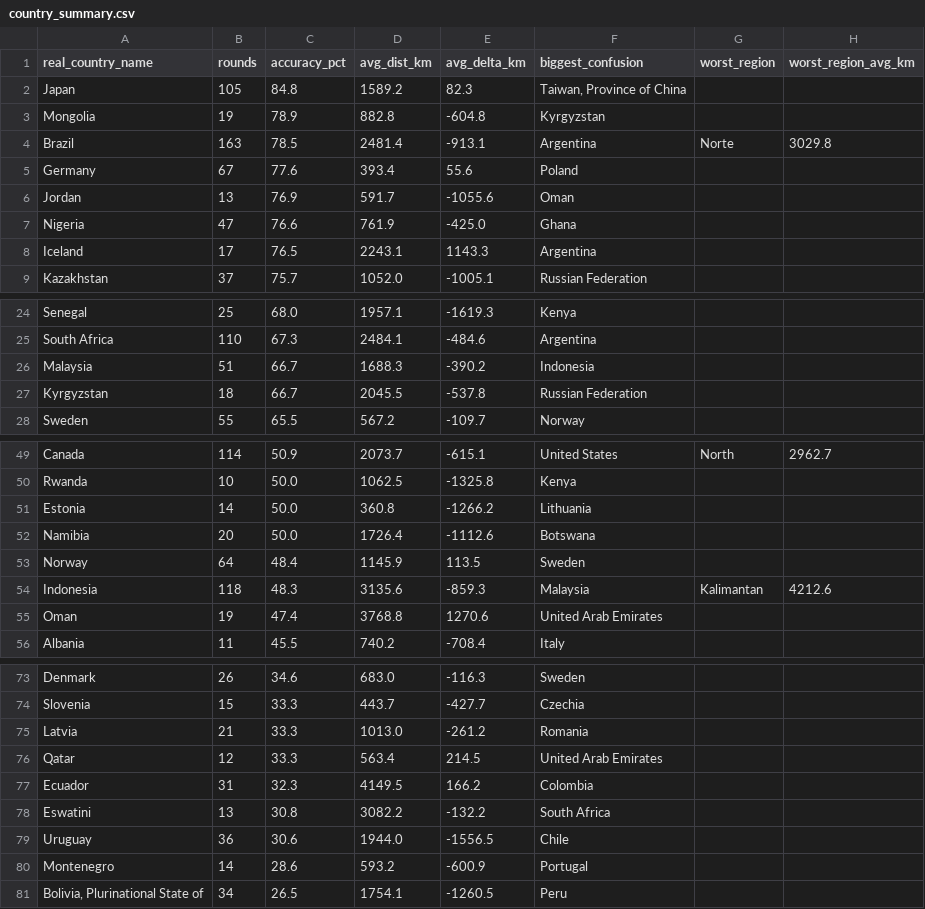
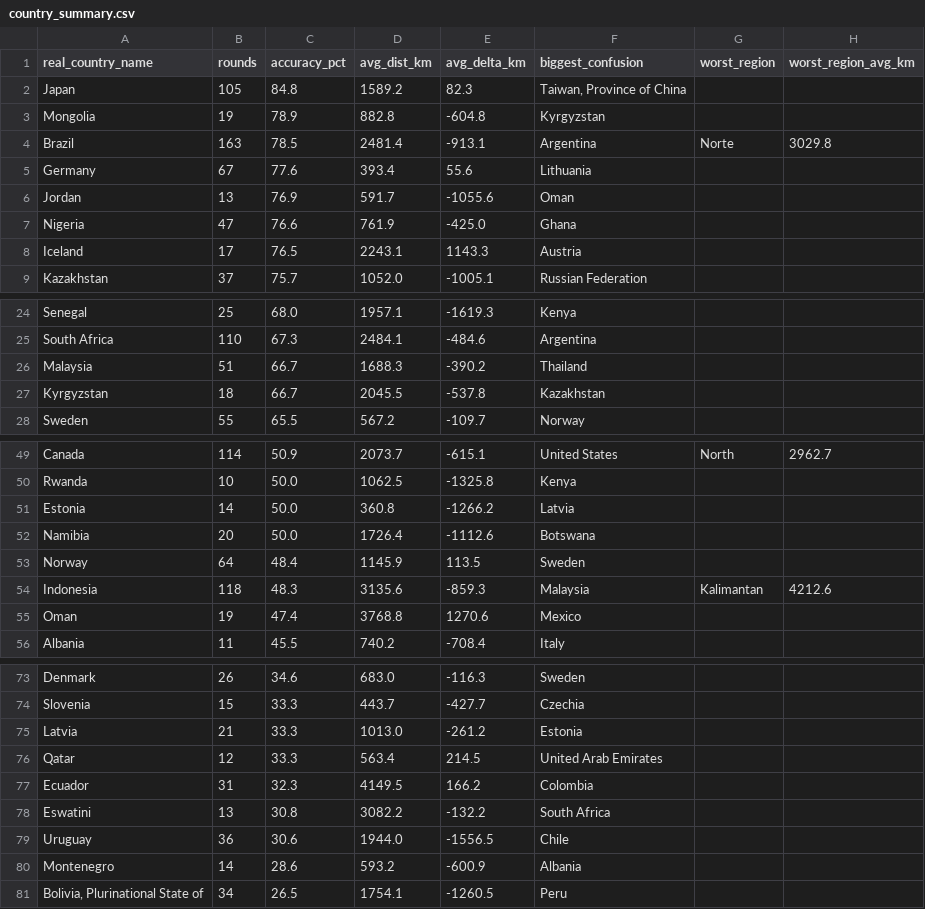
Before and after one commit to pedrosalgado22/Live_Geoguessr_Dashboard, a CSV file: country_summary.csv, drawn as a sheet; only a part is shown, gaps mark what is left out; the diff covers the shown part only.

```diff
--- a/country_summary.csv
+++ b/country_summary.csv
@@ -4,6 +4,6 @@ Mongolia,19,78.9,882.8,-604.8,Kyrgyzstan,,
 Brazil,163,78.5,2481.4,-913.1,Argentina,Norte,3029.8
-Germany,67,77.6,393.4,55.6,Poland,,
+Germany,67,77.6,393.4,55.6,Lithuania,,
 Jordan,13,76.9,591.7,-1055.6,Oman,,
 Nigeria,47,76.6,761.9,-425.0,Ghana,,
-Iceland,17,76.5,2243.1,1143.3,Argentina,,
+Iceland,17,76.5,2243.1,1143.3,Austria,,
 Kazakhstan,37,75.7,1052.0,-1005.1,Russian Federation,,
@@ -25,4 +25,4 @@ Senegal,25,68.0,1957.1,-1619.3,Kenya,,
 South Africa,110,67.3,2484.1,-484.6,Argentina,,
-Malaysia,51,66.7,1688.3,-390.2,Indonesia,,
-Kyrgyzstan,18,66.7,2045.5,-537.8,Russian Federation,,
+Malaysia,51,66.7,1688.3,-390.2,Thailand,,
+Kyrgyzstan,18,66.7,2045.5,-537.8,Kazakhstan,,
 Sweden,55,65.5,567.2,-109.7,Norway,,
@@ -50,3 +50,3 @@ Canada,114,50.9,2073.7,-615.1,United States,North,2962.7
 Rwanda,10,50.0,1062.5,-1325.8,Kenya,,
-Estonia,14,50.0,360.8,-1266.2,Lithuania,,
+Estonia,14,50.0,360.8,-1266.2,Latvia,,
 Namibia,20,50.0,1726.4,-1112.6,Botswana,,
@@ -54,3 +54,3 @@ Norway,64,48.4,1145.9,113.5,Sweden,,
 Indonesia,118,48.3,3135.6,-859.3,Malaysia,Kalimantan,4212.6
-Oman,19,47.4,3768.8,1270.6,United Arab Emirates,,
+Oman,19,47.4,3768.8,1270.6,Mexico,,
 Albania,11,45.5,740.2,-708.4,Italy,,
@@ -74,3 +74,3 @@ Denmark,26,34.6,683.0,-116.3,Sweden,,
 Slovenia,15,33.3,443.7,-427.7,Czechia,,
-Latvia,21,33.3,1013.0,-261.2,Romania,,
+Latvia,21,33.3,1013.0,-261.2,Estonia,,
 Qatar,12,33.3,563.4,214.5,United Arab Emirates,,
@@ -79,3 +79,3 @@ Eswatini,13,30.8,3082.2,-132.2,South Africa,,
 Uruguay,36,30.6,1944.0,-1556.5,Chile,,
-Montenegro,14,28.6,593.2,-600.9,Portugal,,
+Montenegro,14,28.6,593.2,-600.9,Albania,,
 "Bolivia, Plurinational State of",34,26.5,1754.1,-1260.5,Peru,,
```
Also changed, not shown: 1 edited cell elsewhere in this file.
